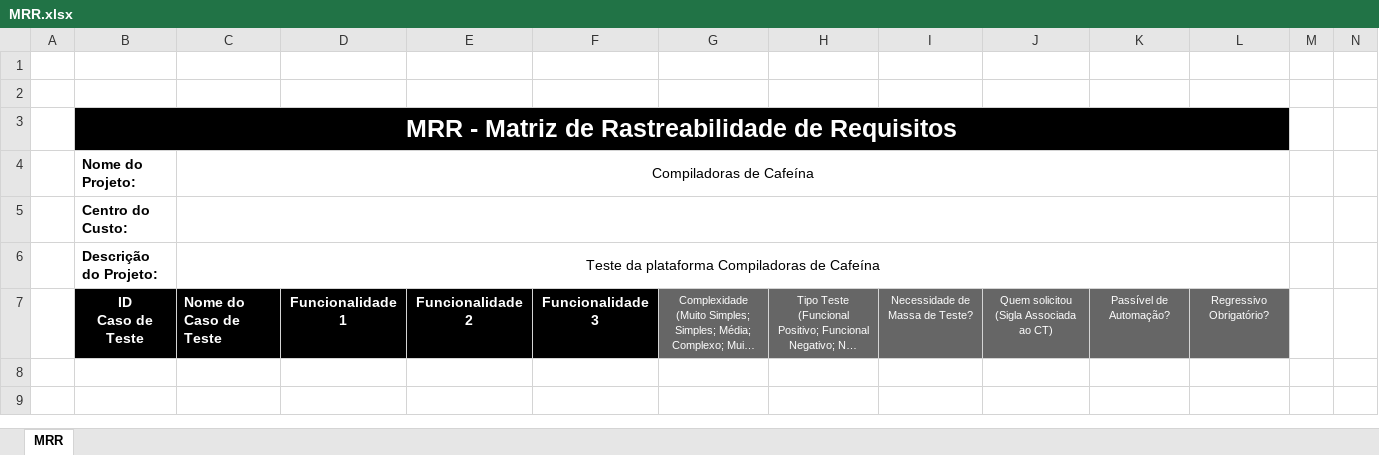
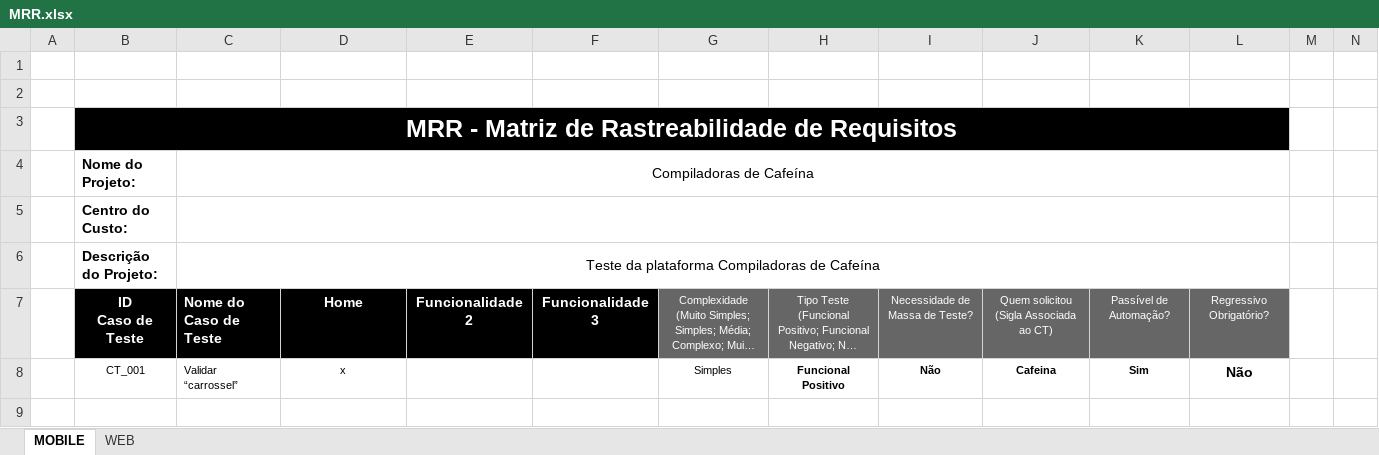
Before and after one commit to ComunidadeCafeina/plataforma-qa, an Excel workbook: MRR/MRR.xlsx, sheet MOBILE, drawn as a sheet; long unchanged cells end in …; values as stored, in another font and other column widths than the file's, no borders; charts and pictures not drawn; the diff names each change by its address in the sheet, - before the commit and + after, or states it on an @@ line.

```diff
--- a/MRR/MRR.xlsx (sheet MOBILE)
+++ b/MRR/MRR.xlsx (sheet MOBILE)
-sheet tab: MRR
+sheet tab: MOBILE
+sheet tab: WEB
-D7: Funcionalidade 1
+D7: Home
-row 8: (empty)
+row 8:  | CT_001 | Validar “carrossel” | x |  |  | Simples | Funcional Positivo | Não | Cafeina | Sim | Não
```
Also changed, not shown: charts or pictures, 7 other files.
